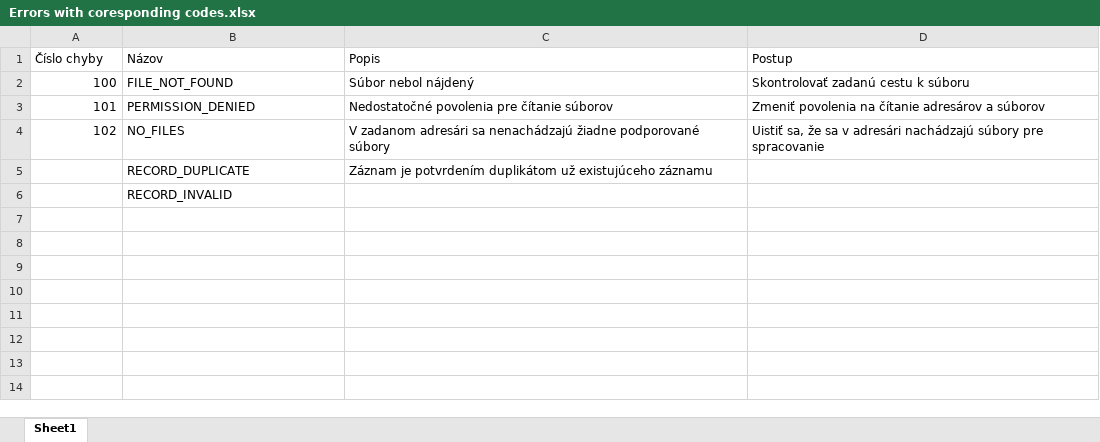
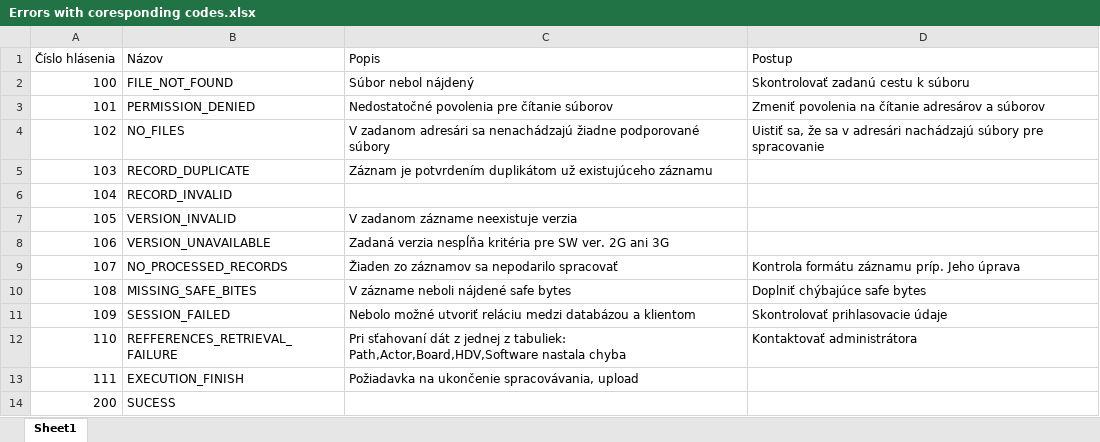
Before and after one commit to SimonPodstavek/log_parsing, an Excel workbook: Errors with coresponding codes.xlsx, sheet Sheet1, drawn as a sheet; values as stored, in another font and other column widths than the file's, no borders; table styles not drawn; the diff names each change by its address in the sheet, - before the commit and + after, or states it on an @@ line.

```diff
--- a/Errors with coresponding codes.xlsx (sheet Sheet1)
+++ b/Errors with coresponding codes.xlsx (sheet Sheet1)
-A1: Číslo chyby
+A1: Číslo hlásenia
-A5 (Číslo hlásenia): (empty)
+A5 (Číslo hlásenia): 103
-A6 (Číslo hlásenia): (empty)
+A6 (Číslo hlásenia): 104
+row 7: 105 | VERSION_INVALID | V zadanom zázname neexistuje verzia
+row 8: 106 | VERSION_UNAVAILABLE | Zadaná verzia nespĺňa kritéria pre SW ver. 2G ani 3G
+row 9: 107 | NO_PROCESSED_RECORDS | Žiaden zo záznamov sa nepodarilo spracovať | Kontrola formátu záznamu príp. Jeho úprava
+row 10: 108 | MISSING_SAFE_BITES | V zázname neboli nájdené safe bytes | Doplniť chýbajúce safe bytes
+row 11: 109 | SESSION_FAILED | Nebolo možné utvoriť reláciu medzi databázou a klientom | Skontrolovať prihlasovacie údaje
+row 12: 110 | REFFERENCES_RETRIEVAL_FAILURE | Pri sťahovaní dát z jednej z tabuliek: Path,Actor,Board,HDV,Software nastala chyba | Kontaktovať administrátora
+row 13: 111 | EXECUTION_FINISH | Požiadavka na ukončenie spracovávania, upload
+row 14: 200 | SUCESS
```
Also changed, not shown: 4 other files.
